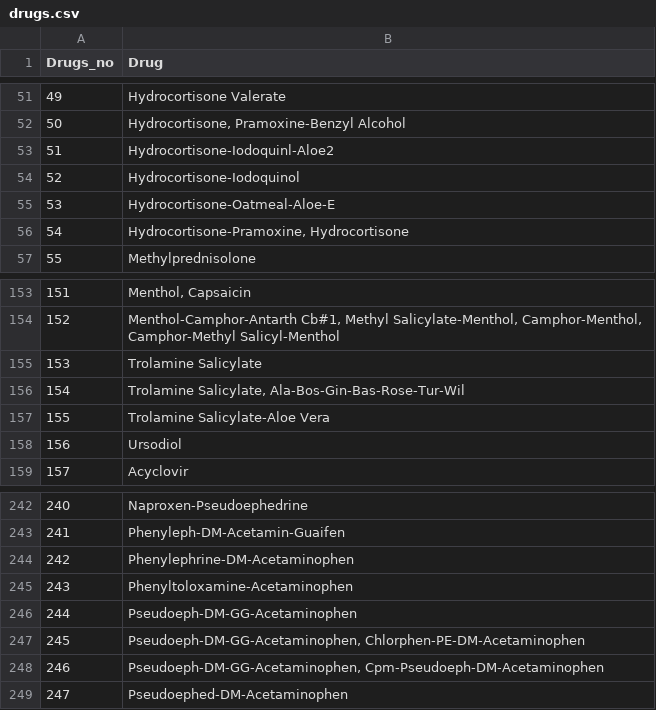
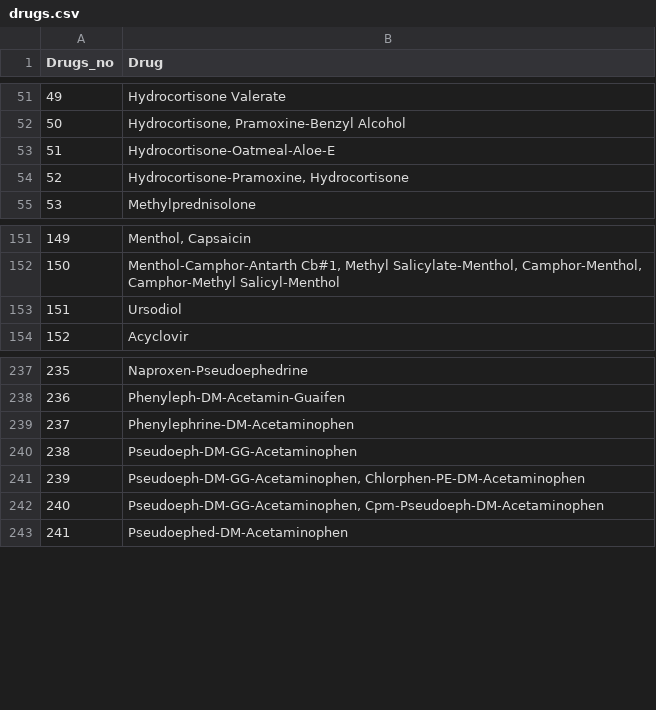
Before and after one commit to kyle10er/Drug-Performances-via-Interactive-Visualizations, a CSV file: DataResources/drugs.csv, drawn as a sheet; only a part is shown, gaps mark what is left out; removed rows and columns are numbered as before the commit, all else as after; the diff names each change by its address in the sheet, - before the commit and + after, or states it on an @@ line.

```diff
--- a/DataResources/drugs.csv
+++ b/DataResources/drugs.csv
-row 53: 51 | Hydrocortisone-Iodoquinl-Aloe2
-row 54: 52 | Hydrocortisone-Iodoquinol
@@ column A (Drugs_no) renumbered from row 53 down @@
-row 155: 153 | Trolamine Salicylate
-row 156: 154 | Trolamine Salicylate, Ala-Bos-Gin-Bas-Rose-Tur-Wil
-row 157: 155 | Trolamine Salicylate-Aloe Vera
-row 245: 243 | Phenyltoloxamine-Acetaminophen
```
Also changed, not shown: DataResources/drug_data.csv, 6 other files.
